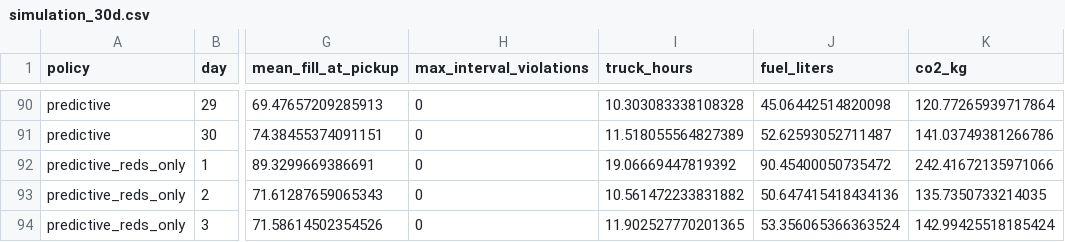
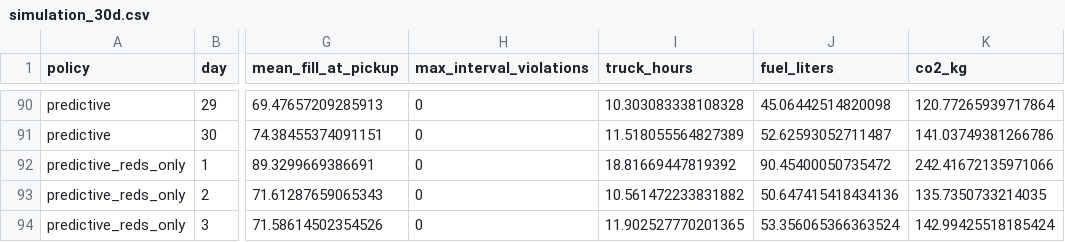
Before and after one commit to tokha-t/EcoRoute_AI, a CSV file: reports/simulation_30d.csv, drawn as a sheet; only a part is shown, gaps mark what is left out; the diff covers the shown part only; the diff names each change by its address in the sheet, - before the commit and + after, or states it on an @@ line.

```diff
--- a/reports/simulation_30d.csv
+++ b/reports/simulation_30d.csv
-I92 (truck_hours): 19.06669447819392
+I92 (truck_hours): 18.81669447819392
```
Also changed, not shown: 62 edited cells elsewhere in this file, reports/yellow_tolerance_sweep.csv, 9 other files.
